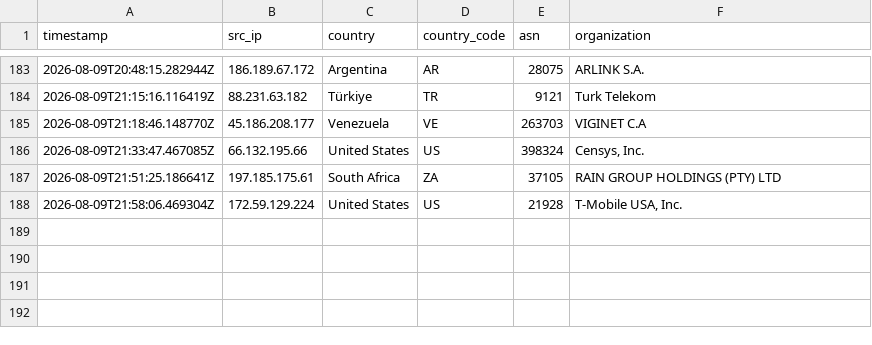
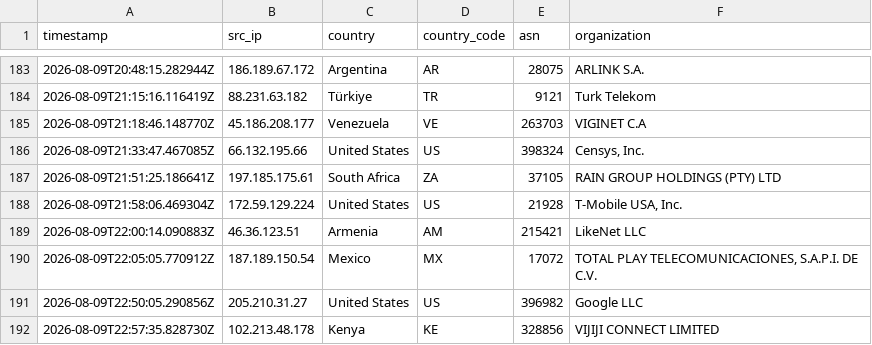
Before and after one commit to Prabhath-de/AWS_Honeypot, a CSV file: data/processed/geoip_asn.csv, drawn as a sheet; only a part is shown, gaps mark what is left out.

```diff
--- a/data/processed/geoip_asn.csv
+++ b/data/processed/geoip_asn.csv
@@ -188 +188,5 @@ timestamp,src_ip,country,country_code,asn,organization
 2026-08-09T21:58:06.469304Z,172.59.129.224,United States,US,21928,"T-Mobile USA, Inc."
+2026-08-09T22:00:14.090883Z,46.36.123.51,Armenia,AM,215421,LikeNet LLC
+2026-08-09T22:05:05.770912Z,187.189.150.54,Mexico,MX,17072,"TOTAL PLAY TELECOMUNICACIONES, S.A.P.I. DE C.V."
+2026-08-09T22:50:05.290856Z,205.210.31.27,United States,US,396982,Google LLC
+2026-08-09T22:57:35.828730Z,102.213.48.178,Kenya,KE,328856,VIJIJI CONNECT LIMITED
```
Also changed, not shown: data/processed/session_summary.csv, 3 other files.
